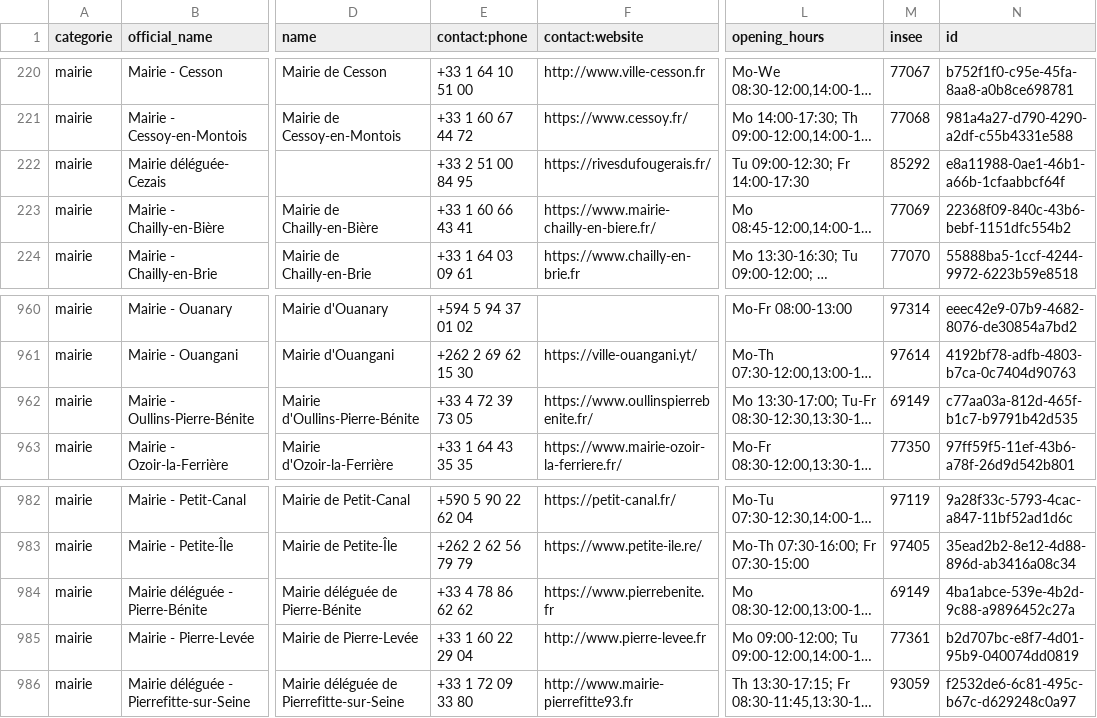
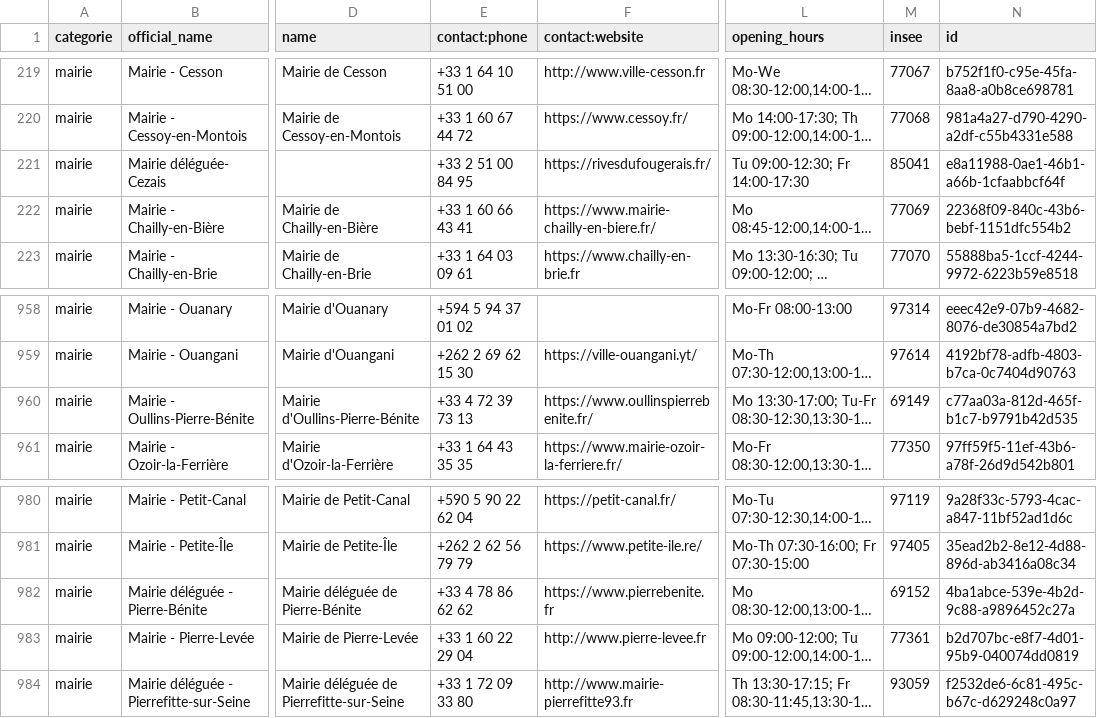
Before and after one commit to nlehuby/sepuqu, a CSV file: focus_with_osm.csv, drawn as a sheet; only a part is shown, gaps mark what is left out; long unchanged cells end in …; addresses are those after the commit; the diff covers the shown part only; the diff names each change by its address in the sheet, - before the commit and + after, or states it on an @@ line.

```diff
--- a/focus_with_osm.csv
+++ b/focus_with_osm.csv
-M221 (insee): 85292
+M221 (insee): 85041
-E960 (contact:phone): +33 4 72 39 73 05
+E960 (contact:phone): +33 4 72 39 73 13
-M982 (insee): 69149
+M982 (insee): 69152
```
Also changed, not shown: 2 removed rows and 9 edited cells elsewhere in this file.
